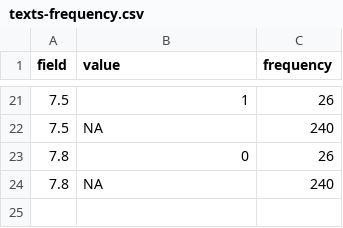
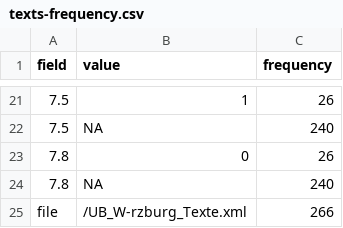
Before and after one commit to pkiraly/metadata-qa-ddb, a CSV file: results/texts-frequency.csv, drawn as a sheet; only a part is shown, gaps mark what is left out; the diff names each change by its address in the sheet, - before the commit and + after, or states it on an @@ line.

```diff
--- a/results/texts-frequency.csv
+++ b/results/texts-frequency.csv
+row 25: file | /UB_W-rzburg_Texte.xml | 266
```
Also changed, not shown: results/images-freqency.csv, 3 other files.
